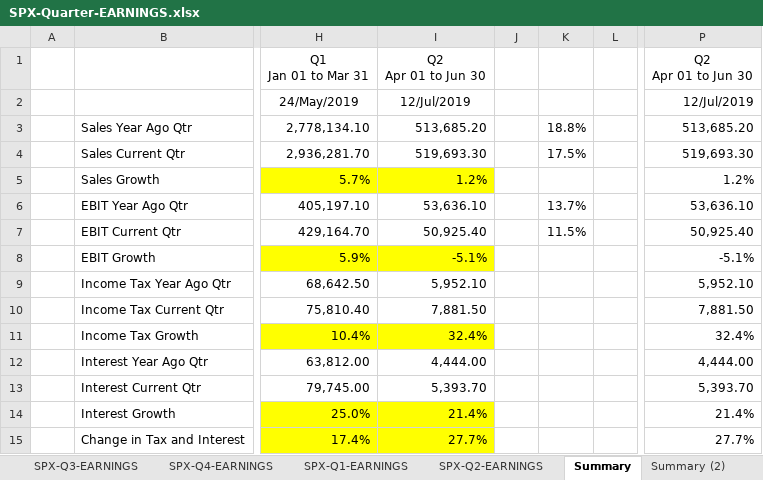
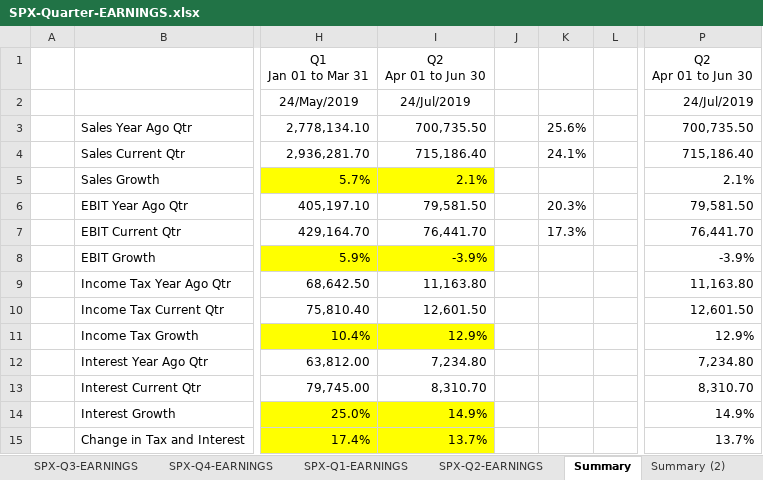
Before and after one commit to AJAskey/PTV-Parser, an Excel workbook: excel/SPX-Quarter-EARNINGS.xlsx, sheet Summary, drawn as a sheet; only a part is shown, gaps mark what is left out; values as stored, in another font and other column widths than the file's, no borders; the diff covers the shown part only; the diff names each change by its address in the sheet, - before the commit and + after, or states it on an @@ line.

```diff
--- a/excel/SPX-Quarter-EARNINGS.xlsx (sheet Summary)
+++ b/excel/SPX-Quarter-EARNINGS.xlsx (sheet Summary)
-I2: 12/Jul/2019
+I2: 24/Jul/2019
-P2: 12/Jul/2019
+P2: 24/Jul/2019
-I3: 513,685.20
+I3: 700,735.50
-K3: 18.8%
+K3: 25.6%
-P3: 513,685.20
+P3: 700,735.50
-I4: 519,693.30
+I4: 715,186.40
-K4: 17.5%
+K4: 24.1%
-P4: 519,693.30
+P4: 715,186.40
-I5: 1.2%
+I5: 2.1%
-P5: 1.2%
+P5: 2.1%
-I6: 53,636.10
+I6: 79,581.50
-K6: 13.7%
+K6: 20.3%
-P6: 53,636.10
+P6: 79,581.50
-I7: 50,925.40
+I7: 76,441.70
-K7: 11.5%
+K7: 17.3%
-P7: 50,925.40
+P7: 76,441.70
-I8: -5.1%
+I8: -3.9%
-P8: -5.1%
+P8: -3.9%
-I9: 5,952.10
+I9: 11,163.80
-P9: 5,952.10
+P9: 11,163.80
-I10: 7,881.50
+I10: 12,601.50
-P10: 7,881.50
+P10: 12,601.50
-I11: 32.4%
+I11: 12.9%
-P11: 32.4%
+P11: 12.9%
-I12: 4,444.00
+I12: 7,234.80
-P12: 4,444.00
+P12: 7,234.80
-I13: 5,393.70
+I13: 8,310.70
-P13: 5,393.70
+P13: 8,310.70
-I14: 21.4%
+I14: 14.9%
-P14: 21.4%
+P14: 14.9%
-I15: 27.7%
+I15: 13.7%
-P15: 27.7%
+P15: 13.7%
```
Also changed, not shown: 19 edited cells elsewhere in this sheet, sheet SPX-Q2-EARNINGS, excel/AAII-XLQ.xlsx, excel/Breadth-Calcs.xlsx, 1 other file.
